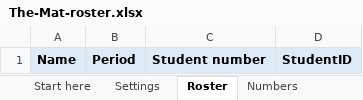
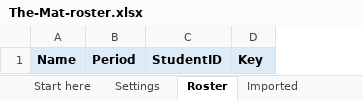
Before and after one commit to karlmaukskoepke/AlgebraMat, an Excel workbook: teacher/The-Mat-roster.xlsx, sheet Roster, drawn as a sheet; values as stored, in another font and other column widths than the file's, no borders; removed rows and columns are numbered as before the commit, all else as after; the diff names each change by its address in the sheet, - before the commit and + after, or states it on an @@ line.

```diff
--- a/teacher/The-Mat-roster.xlsx (sheet Roster)
+++ b/teacher/The-Mat-roster.xlsx (sheet Roster)
-sheet tab: Numbers
-column C, row 1: Student number
+column D, row 1: Key
```
Also changed, not shown: sheet Named results, sheet Start here, sheet Settings, sheet Imported, other sheet tabs, teacher/The-Mat-class-sheet.xlsx, 12 other files.
